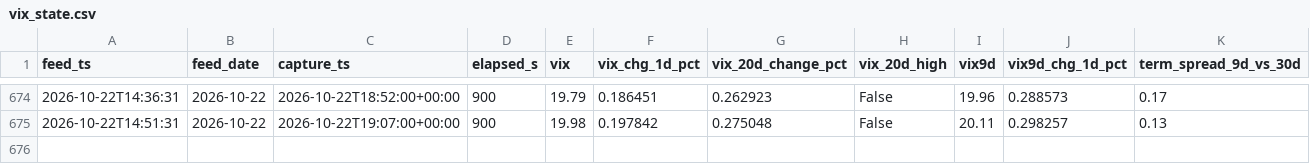
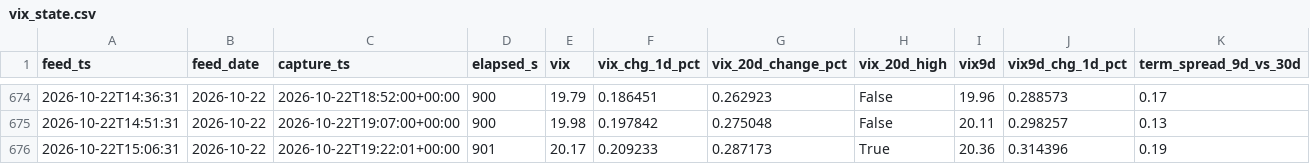
Before and after one commit to Emf2912147/GEX, a CSV file: history/vix_state.csv, drawn as a sheet; only a part is shown, gaps mark what is left out; rows hold the shown columns only; the diff names each change by its address in the sheet, - before the commit and + after, or states it on an @@ line.

```diff
--- a/history/vix_state.csv
+++ b/history/vix_state.csv
+row 676: 2026-10-22T15:06:31 | 2026-10-22 | 2026-10-22T19:22:01+00:00 | 901 | 20.17 | 0.209233 | 0.287173 | True | 20.36 | 0.314396 | 0.19
```
Also changed, not shown: history/intraday_state.csv, 12 other files.
